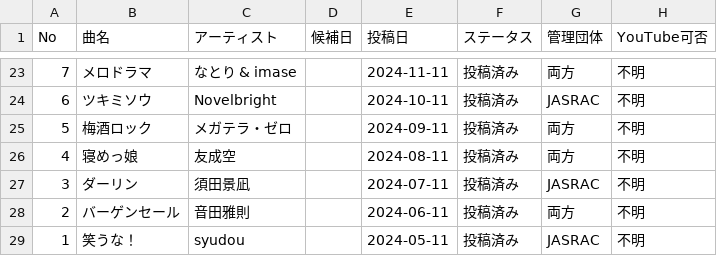
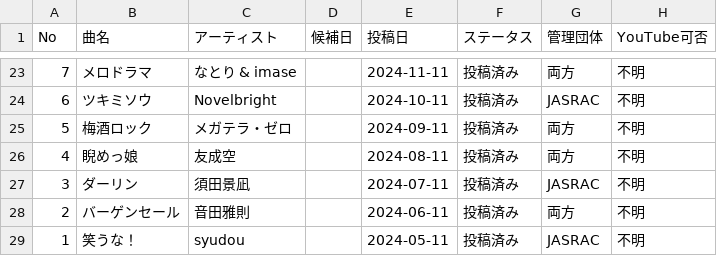
Before and after one commit to makotize-dev/youtube-support, a CSV file: docs/songs.csv, drawn as a sheet; only a part is shown, gaps mark what is left out; the diff names each change by its address in the sheet, - before the commit and + after, or states it on an @@ line.

```diff
--- a/docs/songs.csv
+++ b/docs/songs.csv
-B26 (曲名): 寝めっ娘
+B26 (曲名): 睨めっ娘
```
